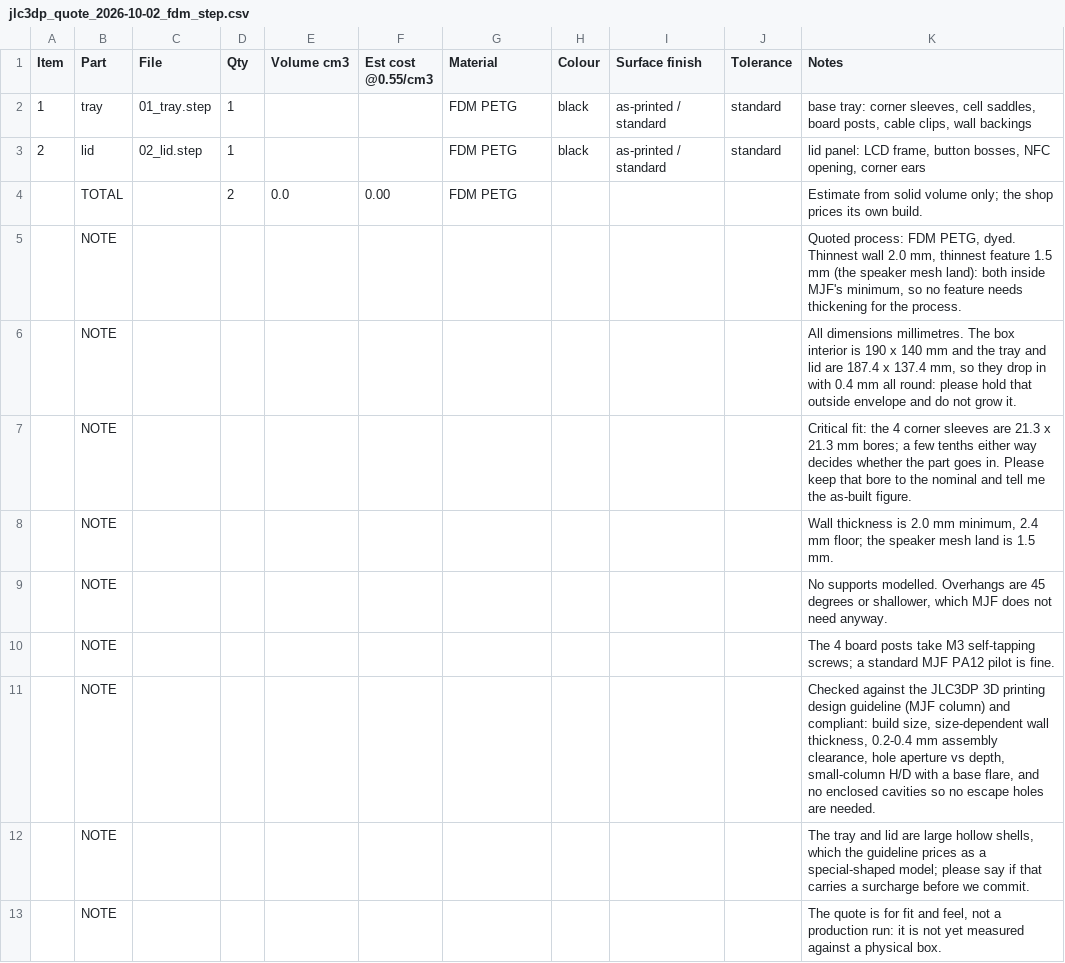
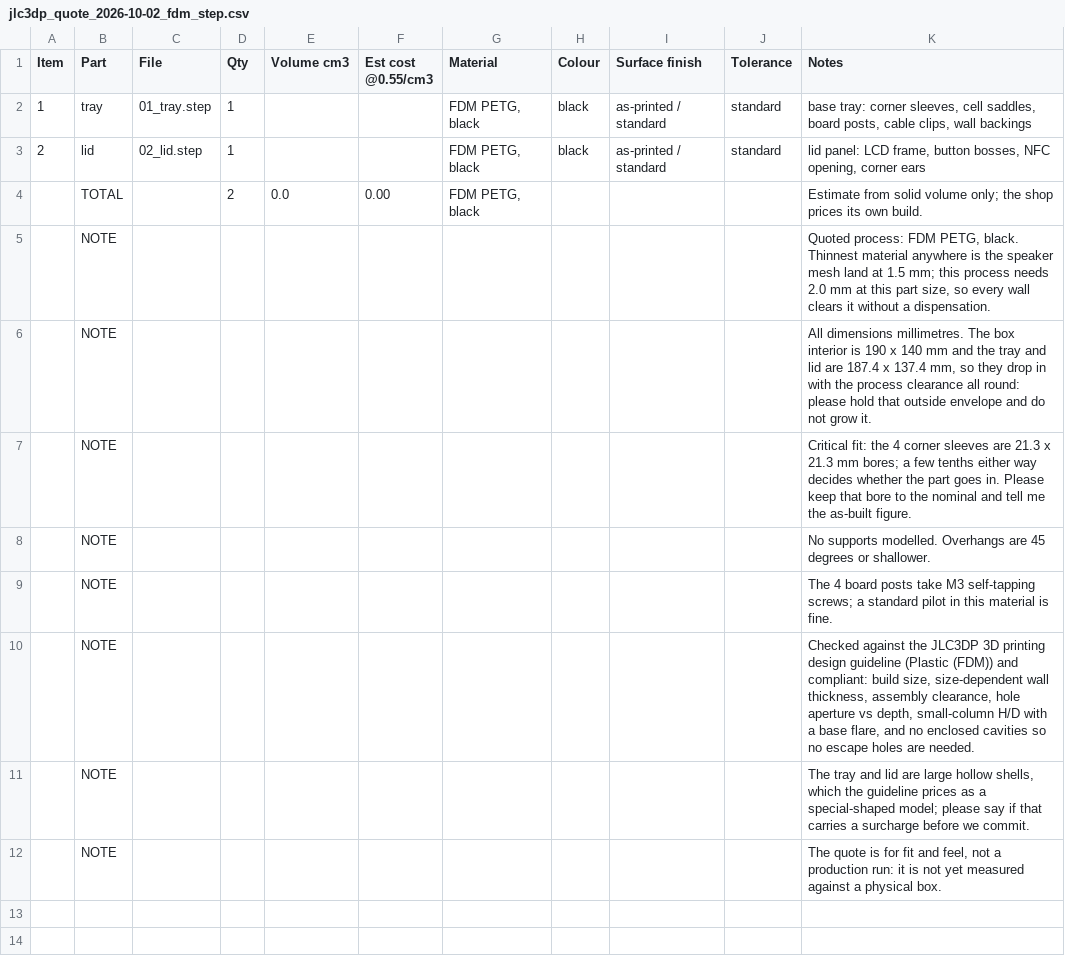
Before and after one commit to kkrzysztofik/ASG_AirsoftCounter, a CSV file: hardware/mech/fab/jlc3dp_quote_2026-10-02_fdm_step.csv, drawn as a sheet.

Commit message:
mech: quote sheet derives its numbers, and v2 volumes
The sheet told the shop 'thinnest wall 2.0 mm' while the v2 floor field is
1.6 mm. A supplier sheet that disagrees with the model is worse than no sheet,
so the thinnest-material line, the clearance and the process name are all read
from params now instead of typed, and the envelope/clearance line no longer
hardcodes 0.4 mm. Also: FDM filament is not 'dyed', the colour belongs in the
material label, and the FDM sleeve bore is printed from its own FIT.

```diff
--- a/hardware/mech/fab/jlc3dp_quote_2026-10-02_fdm_step.csv
+++ b/hardware/mech/fab/jlc3dp_quote_2026-10-02_fdm_step.csv
@@ -1,12 +1,11 @@
 Item,Part,File,Qty,Volume cm3,Est cost @0.55/cm3,Material,Colour,Surface finish,Tolerance,Notes
-1,tray,01_tray.step,1,,,FDM PETG,black,as-printed / standard,standard,"base tray: corner sleeves, cell saddles, board posts, cable clips, wall backings"
-2,lid,02_lid.step,1,,,FDM PETG,black,as-printed / standard,standard,"lid panel: LCD frame, button bosses, NFC opening, corner ears"
-,TOTAL,,2,0.0,0.00,FDM PETG,,,,Estimate from solid volume only; the shop prices its own build.
-,NOTE,,,,,,,,,"Quoted process: FDM PETG, dyed. Thinnest wall 2.0 mm, thinnest feature 1.5 mm (the speaker mesh land): both inside MJF's minimum, so no feature needs thickening for the process."
-,NOTE,,,,,,,,,"All dimensions millimetres. The box interior is 190 x 140 mm and the tray and lid are 187.4 x 137.4 mm, so they drop in with 0.4 mm all round: please hold that outside envelope and do not grow it."
+1,tray,01_tray.step,1,,,"FDM PETG, black",black,as-printed / standard,standard,"base tray: corner sleeves, cell saddles, board posts, cable clips, wall backings"
+2,lid,02_lid.step,1,,,"FDM PETG, black",black,as-printed / standard,standard,"lid panel: LCD frame, button bosses, NFC opening, corner ears"
+,TOTAL,,2,0.0,0.00,"FDM PETG, black",,,,Estimate from solid volume only; the shop prices its own build.
+,NOTE,,,,,,,,,"Quoted process: FDM PETG, black. Thinnest material anywhere is the speaker mesh land at 1.5 mm; this process needs 2.0 mm at this part size, so every wall clears it without a dispensation."
+,NOTE,,,,,,,,,"All dimensions millimetres. The box interior is 190 x 140 mm and the tray and lid are 187.4 x 137.4 mm, so they drop in with the process clearance all round: please hold that outside envelope and do not grow it."
 ,NOTE,,,,,,,,,Critical fit: the 4 corner sleeves are 21.3 x 21.3 mm bores; a few tenths either way decides whether the part goes in. Please keep that bore to the nominal and tell me the as-built figure.
-,NOTE,,,,,,,,,"Wall thickness is 2.0 mm minimum, 2.4 mm floor; the speaker mesh land is 1.5 mm."
-,NOTE,,,,,,,,,"No supports modelled. Overhangs are 45 degrees or shallower, which MJF does not need anyway."
-,NOTE,,,,,,,,,The 4 board posts take M3 self-tapping screws; a standard MJF PA12 pilot is fine.
-,NOTE,,,,,,,,,"Checked against the JLC3DP 3D printing design guideline (MJF column) and compliant: build size, size-dependent wall thickness, 0.2-0.4 mm assembly clearance, hole aperture vs depth, small-column H/D with a base flare, and no enclosed cavities so no escape holes are needed."
+,NOTE,,,,,,,,,No supports modelled. Overhangs are 45 degrees or shallower.
+,NOTE,,,,,,,,,The 4 board posts take M3 self-tapping screws; a standard pilot in this material is fine.
+,NOTE,,,,,,,,,"Checked against the JLC3DP 3D printing design guideline (Plastic (FDM)) and compliant: build size, size-dependent wall thickness, assembly clearance, hole aperture vs depth, small-column H/D with a base flare, and no enclosed cavities so no escape holes are needed."
 ,NOTE,,,,,,,,,"The tray and lid are large hollow shells, which the guideline prices as a special-shaped model; please say if that carries a surcharge before we commit."
```
Also changed, not shown: hardware/mech/fab/jlc3dp_quote_2026-10-02_fdm_stl.csv, hardware/mech/fab/jlc3dp_quote_2026-10-02_mjf_step.csv, 6 other files.
